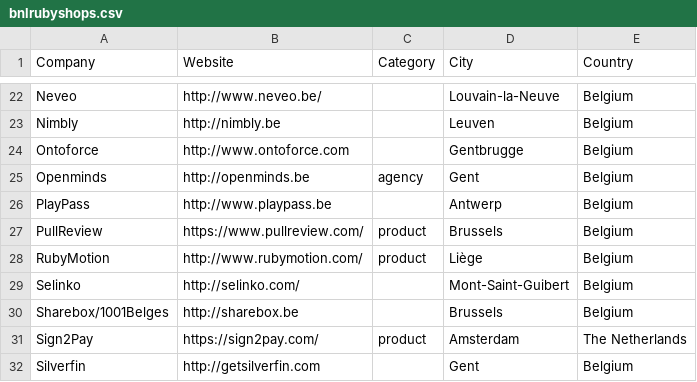
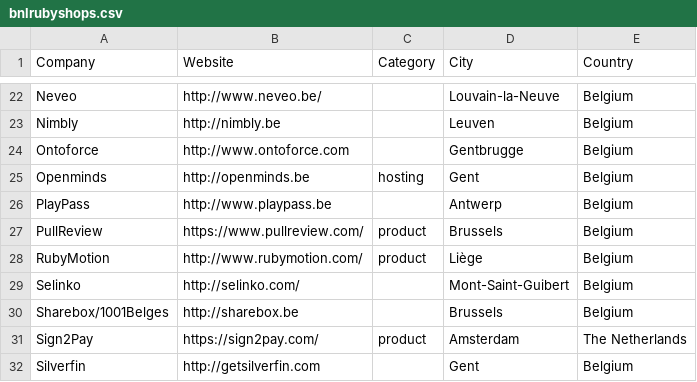
Before and after one commit to brug-be/rubyshops, a CSV file: bnlrubyshops.csv, drawn as a sheet; only a part is shown, gaps mark what is left out.

Commit message:
Openminds is a hosting company and not an agency

```diff
--- a/bnlrubyshops.csv
+++ b/bnlrubyshops.csv
@@ -24,3 +24,3 @@ Nimbly,http://nimbly.be,,Leuven,Belgium
 Ontoforce,http://www.ontoforce.com,,Gentbrugge,Belgium
-Openminds,http://openminds.be,agency,Gent,Belgium
+Openminds,http://openminds.be,hosting,Gent,Belgium
 PlayPass,http://www.playpass.be,,Antwerp,Belgium
```
